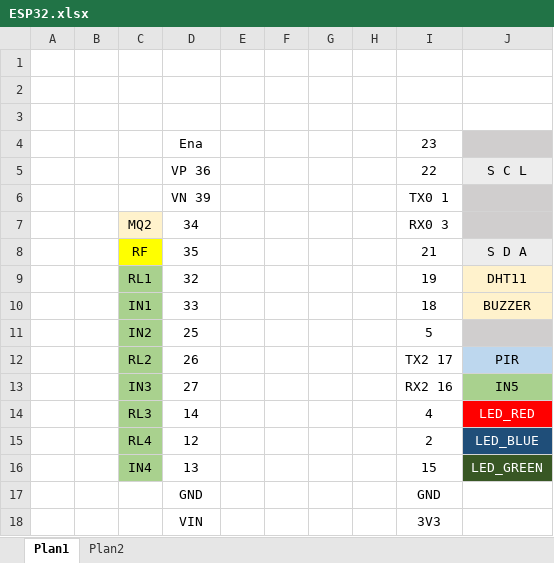
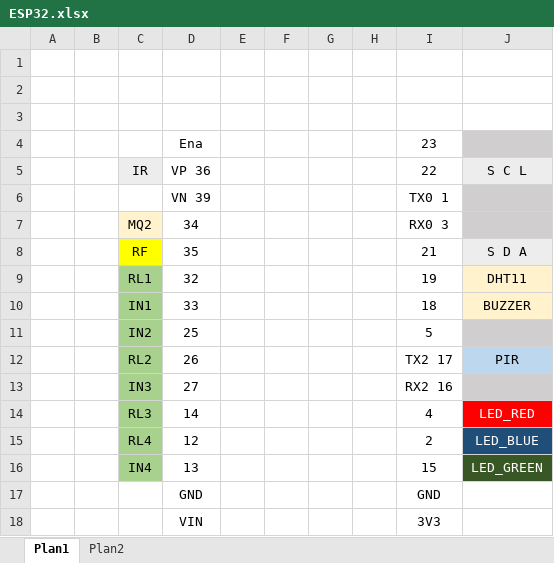
Before and after one commit to fcabralsilva/Autormacao_esp32, an Excel workbook: ESP32.xlsx, sheet Plan1, drawn as a sheet; values as stored, in another font and other column widths than the file's, no borders; charts and pictures not drawn; the diff names each change by its address in the sheet, - before the commit and + after, or states it on an @@ line.

```diff
--- a/ESP32.xlsx (sheet Plan1)
+++ b/ESP32.xlsx (sheet Plan1)
-C5: (empty)
+C5: IR
-C5 fill: none
+C5 fill: #EDEDED
-J13 (S C L): IN5
+J13 (S C L): (empty)
-J13 fill: #A9D18E
+J13 fill: #D0CECE
```
Also changed, not shown: charts or pictures, 5 other files.
